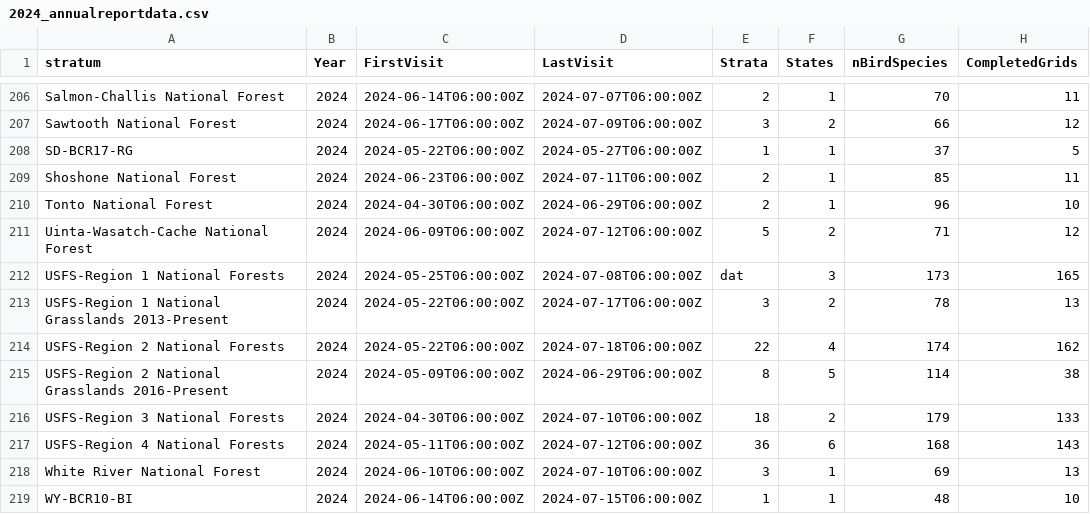
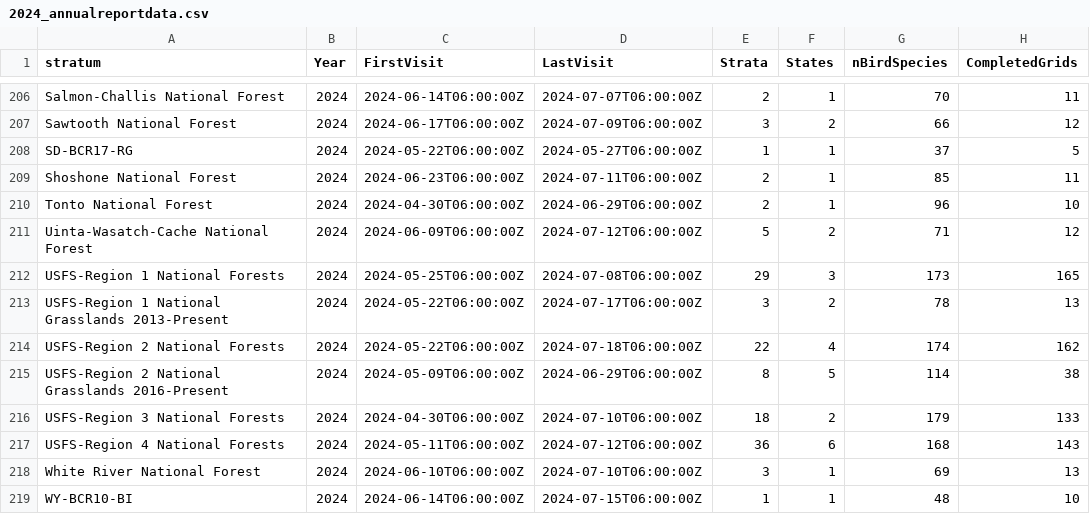
Before and after one commit to Bird-Conservancy-of-the-Rockies/IMBCR_AnnualReport_2024, a CSV file: data/2024_annualreportdata.csv, drawn as a sheet; only a part is shown, gaps mark what is left out; the diff names each change by its address in the sheet, - before the commit and + after, or states it on an @@ line.

Commit message:
fix typo

```diff
--- a/data/2024_annualreportdata.csv
+++ b/data/2024_annualreportdata.csv
-E212 (Strata): dat
+E212 (Strata): 29
```
